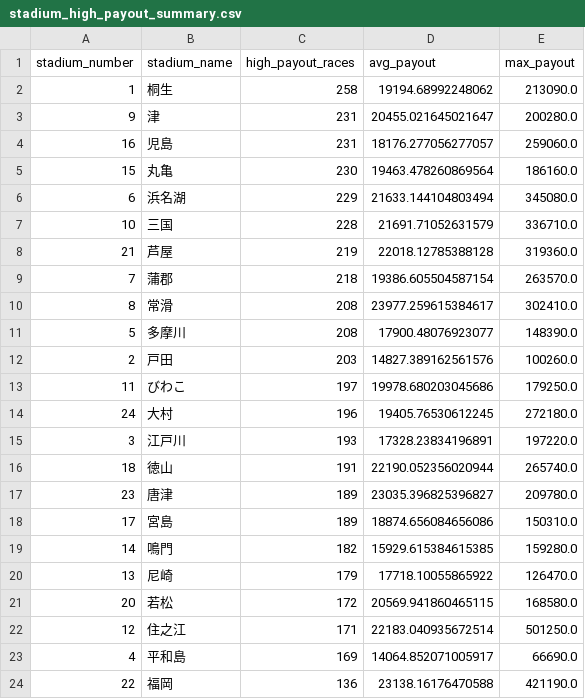
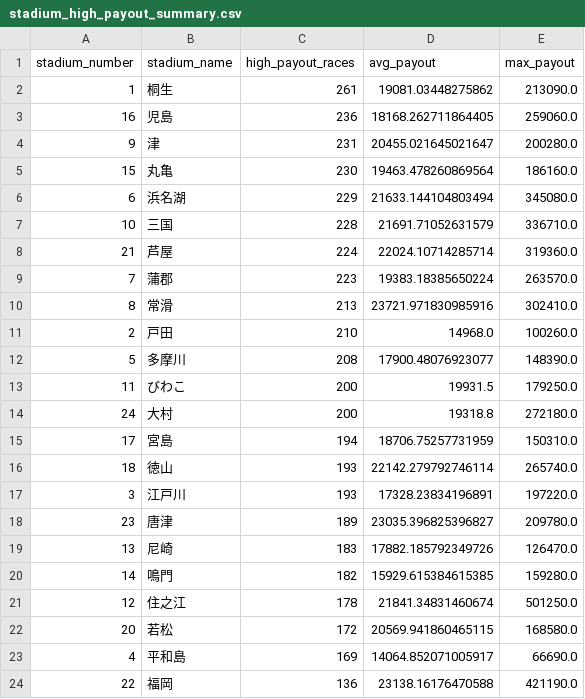
Before and after one commit to Patrickimamura/boatrace-analysis, a CSV file: output/stadium_high_payout_summary.csv, drawn as a sheet; only a part is shown.

```diff
--- a/output/stadium_high_payout_summary.csv
+++ b/output/stadium_high_payout_summary.csv
@@ -1,5 +1,5 @@
 stadium_number,stadium_name,high_payout_races,avg_payout,max_payout
-1,桐生,258,19194.68992248062,213090.0
+1,桐生,261,19081.03448275862,213090.0
+16,児島,236,18168.262711864405,259060.0
 9,津,231,20455.021645021647,200280.0
-16,児島,231,18176.277056277057,259060.0
 15,丸亀,230,19463.478260869564,186160.0
@@ -7,17 +7,17 @@
 10,三国,228,21691.71052631579,336710.0
-21,芦屋,219,22018.12785388128,319360.0
-7,蒲郡,218,19386.605504587154,263570.0
-8,常滑,208,23977.259615384617,302410.0
+21,芦屋,224,22024.10714285714,319360.0
+7,蒲郡,223,19383.18385650224,263570.0
+8,常滑,213,23721.971830985916,302410.0
+2,戸田,210,14968.0,100260.0
 5,多摩川,208,17900.48076923077,148390.0
-2,戸田,203,14827.389162561576,100260.0
-11,びわこ,197,19978.680203045686,179250.0
-24,大村,196,19405.76530612245,272180.0
+11,びわこ,200,19931.5,179250.0
+24,大村,200,19318.8,272180.0
+17,宮島,194,18706.75257731959,150310.0
+18,徳山,193,22142.279792746114,265740.0
 3,江戸川,193,17328.23834196891,197220.0
-18,徳山,191,22190.052356020944,265740.0
 23,唐津,189,23035.396825396827,209780.0
-17,宮島,189,18874.656084656086,150310.0
+13,尼崎,183,17882.185792349726,126470.0
 14,鳴門,182,15929.615384615385,159280.0
-13,尼崎,179,17718.10055865922,126470.0
+12,住之江,178,21841.34831460674,501250.0
 20,若松,172,20569.941860465115,168580.0
-12,住之江,171,22183.040935672514,501250.0
 4,平和島,169,14064.852071005917,66690.0
```
Also changed, not shown: output/pattern_by_boat_order.csv, output/pattern_by_course_order.csv, 7 other files.
